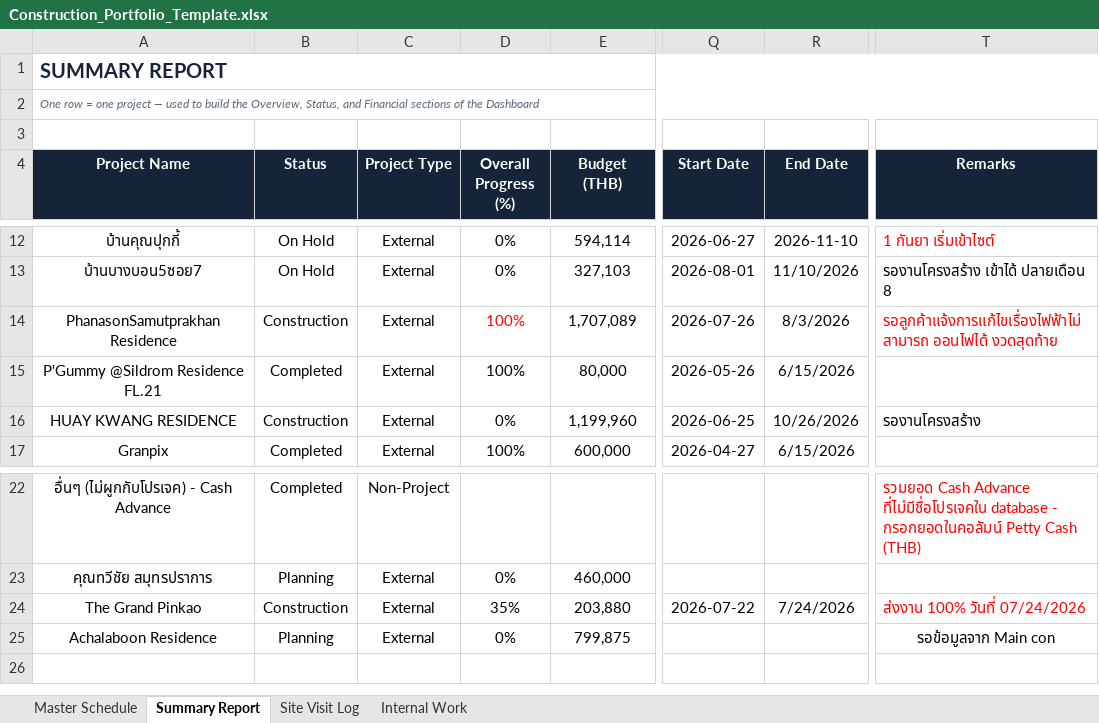
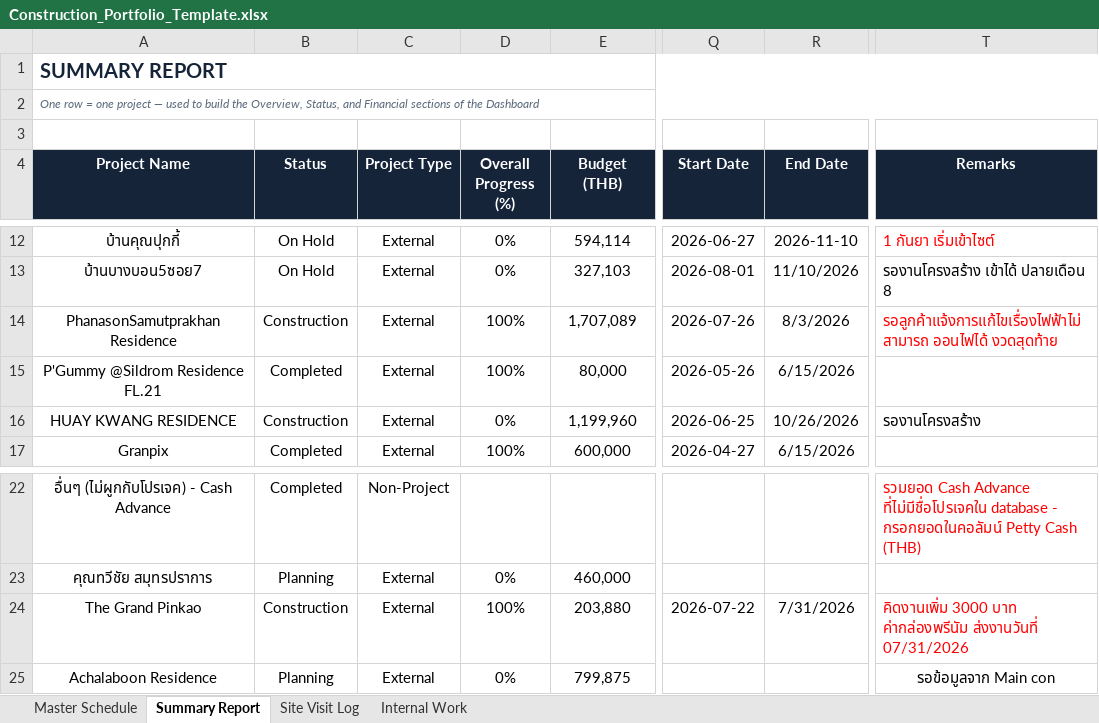
Before and after one commit to wyuwachotiphan-crypto/CM-Dashborad, an Excel workbook: Construction_Portfolio_Template.xlsx, sheet Summary Report, drawn as a sheet; only a part is shown, gaps mark what is left out; values as stored, in another font and other column widths than the file's, no borders; the diff names each change by its address in the sheet, - before the commit and + after, or states it on an @@ line.

Commit message:
Update dashboard/data (2026-07-27 10:28)

```diff
--- a/Construction_Portfolio_Template.xlsx (sheet Summary Report)
+++ b/Construction_Portfolio_Template.xlsx (sheet Summary Report)
-D14 text colour: #FF0000
+D14 text colour: black
-D24 (Overall Progress (%)): 35%
+D24 (Overall Progress (%)): 100%
-R24 (End Date): 7/24/2026
+R24 (End Date): 7/31/2026
-T24 (Remarks): ส่งงาน 100% วันที่ 07/24/2026
+T24 (Remarks): คิดงานเพิ่ม 3000 บาท ค่ากล่องพรีนัม ส่งงานวันที่ 07/31/2026
```
Also changed, not shown: sheet Master Schedule, 1 other file.
